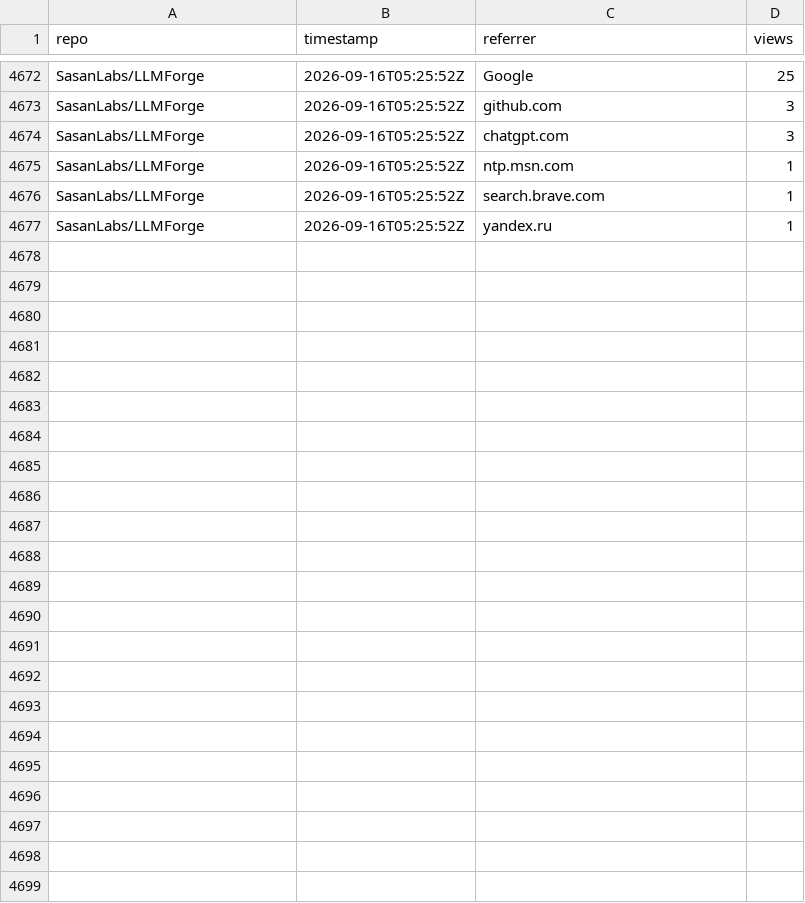
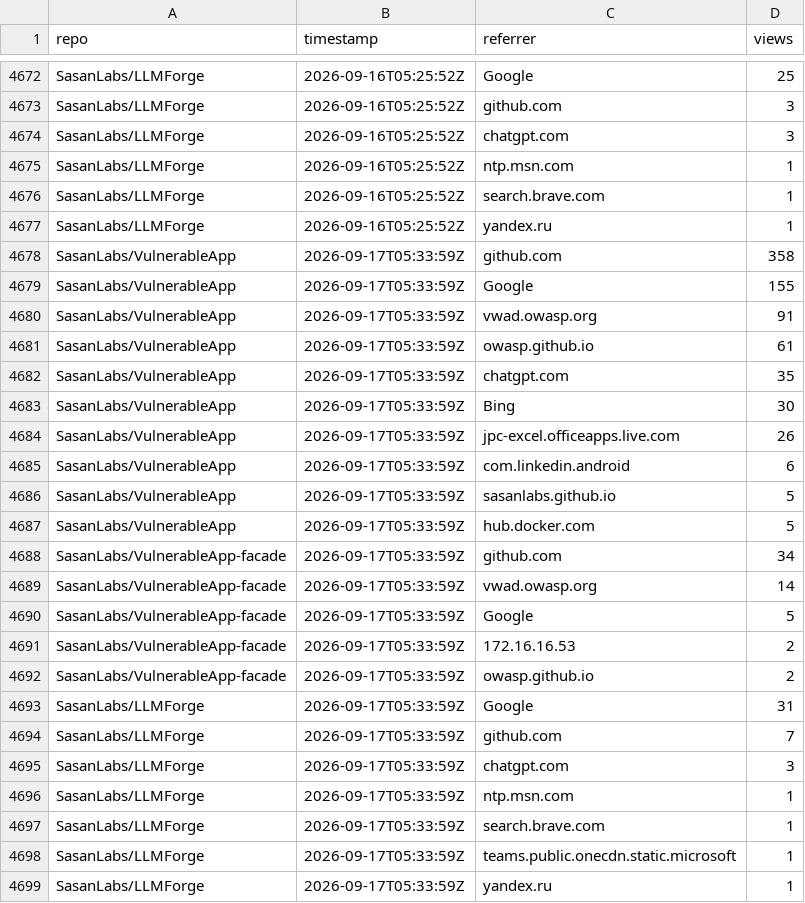
Before and after one commit to SasanLabs/VulnerableApp, a CSV file: metrics/referrers.csv, drawn as a sheet; only a part is shown, gaps mark what is left out.

Commit message:
Update multi-repo traffic metrics (2026-09-17T05:34:02Z)

```diff
--- a/metrics/referrers.csv
+++ b/metrics/referrers.csv
@@ -4677 +4677,23 @@ SasanLabs/LLMForge,2026-09-16T05:25:52Z,search.brave.com,1
 SasanLabs/LLMForge,2026-09-16T05:25:52Z,yandex.ru,1
+SasanLabs/VulnerableApp,2026-09-17T05:33:59Z,github.com,358
+SasanLabs/VulnerableApp,2026-09-17T05:33:59Z,Google,155
+SasanLabs/VulnerableApp,2026-09-17T05:33:59Z,vwad.owasp.org,91
+SasanLabs/VulnerableApp,2026-09-17T05:33:59Z,owasp.github.io,61
+SasanLabs/VulnerableApp,2026-09-17T05:33:59Z,chatgpt.com,35
+SasanLabs/VulnerableApp,2026-09-17T05:33:59Z,Bing,30
+SasanLabs/VulnerableApp,2026-09-17T05:33:59Z,jpc-excel.officeapps.live.com,26
+SasanLabs/VulnerableApp,2026-09-17T05:33:59Z,com.linkedin.android,6
+SasanLabs/VulnerableApp,2026-09-17T05:33:59Z,sasanlabs.github.io,5
+SasanLabs/VulnerableApp,2026-09-17T05:33:59Z,hub.docker.com,5
+SasanLabs/VulnerableApp-facade,2026-09-17T05:33:59Z,github.com,34
+SasanLabs/VulnerableApp-facade,2026-09-17T05:33:59Z,vwad.owasp.org,14
+SasanLabs/VulnerableApp-facade,2026-09-17T05:33:59Z,Google,5
+SasanLabs/VulnerableApp-facade,2026-09-17T05:33:59Z,172.16.16.53,2
+SasanLabs/VulnerableApp-facade,2026-09-17T05:33:59Z,owasp.github.io,2
+SasanLabs/LLMForge,2026-09-17T05:33:59Z,Google,31
+SasanLabs/LLMForge,2026-09-17T05:33:59Z,github.com,7
+SasanLabs/LLMForge,2026-09-17T05:33:59Z,chatgpt.com,3
+SasanLabs/LLMForge,2026-09-17T05:33:59Z,ntp.msn.com,1
+SasanLabs/LLMForge,2026-09-17T05:33:59Z,search.brave.com,1
+SasanLabs/LLMForge,2026-09-17T05:33:59Z,teams.public.onecdn.static.microsoft,1
+SasanLabs/LLMForge,2026-09-17T05:33:59Z,yandex.ru,1
```
Also changed, not shown: metrics/docker.csv, metrics/traffic.csv.
